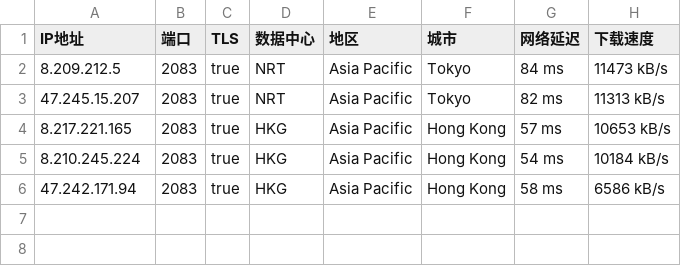
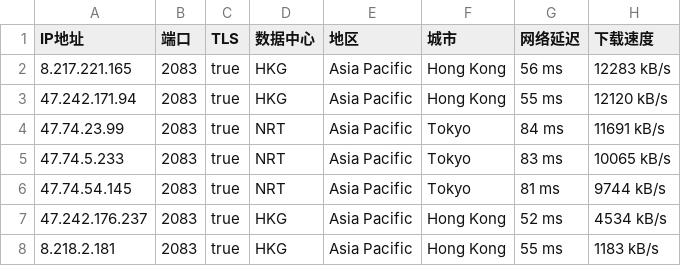
Before and after one commit to greycc2021/iptools, a CSV file: iptest/bestproxy2083.csv, drawn as a sheet.

```diff
--- a/iptest/bestproxy2083.csv
+++ b/iptest/bestproxy2083.csv
@@ -1,6 +1,8 @@
 IP地址,端口,TLS,数据中心,地区,城市,网络延迟,下载速度
-8.209.212.5,2083,true,NRT,Asia Pacific,Tokyo,84 ms,11473 kB/s
-47.245.15.207,2083,true,NRT,Asia Pacific,Tokyo,82 ms,11313 kB/s
-8.217.221.165,2083,true,HKG,Asia Pacific,Hong Kong,57 ms,10653 kB/s
-8.210.245.224,2083,true,HKG,Asia Pacific,Hong Kong,54 ms,10184 kB/s
-47.242.171.94,2083,true,HKG,Asia Pacific,Hong Kong,58 ms,6586 kB/s
+8.217.221.165,2083,true,HKG,Asia Pacific,Hong Kong,56 ms,12283 kB/s
+47.242.171.94,2083,true,HKG,Asia Pacific,Hong Kong,55 ms,12120 kB/s
+47.74.23.99,2083,true,NRT,Asia Pacific,Tokyo,84 ms,11691 kB/s
+47.74.5.233,2083,true,NRT,Asia Pacific,Tokyo,83 ms,10065 kB/s
+47.74.54.145,2083,true,NRT,Asia Pacific,Tokyo,81 ms,9744 kB/s
+47.242.176.237,2083,true,HKG,Asia Pacific,Hong Kong,52 ms,4534 kB/s
+8.218.2.181,2083,true,HKG,Asia Pacific,Hong Kong,55 ms,1183 kB/s
```
Also changed, not shown: iptest/bestproxy2053.csv, iptest/bestproxy2087.csv, 3 other files.
